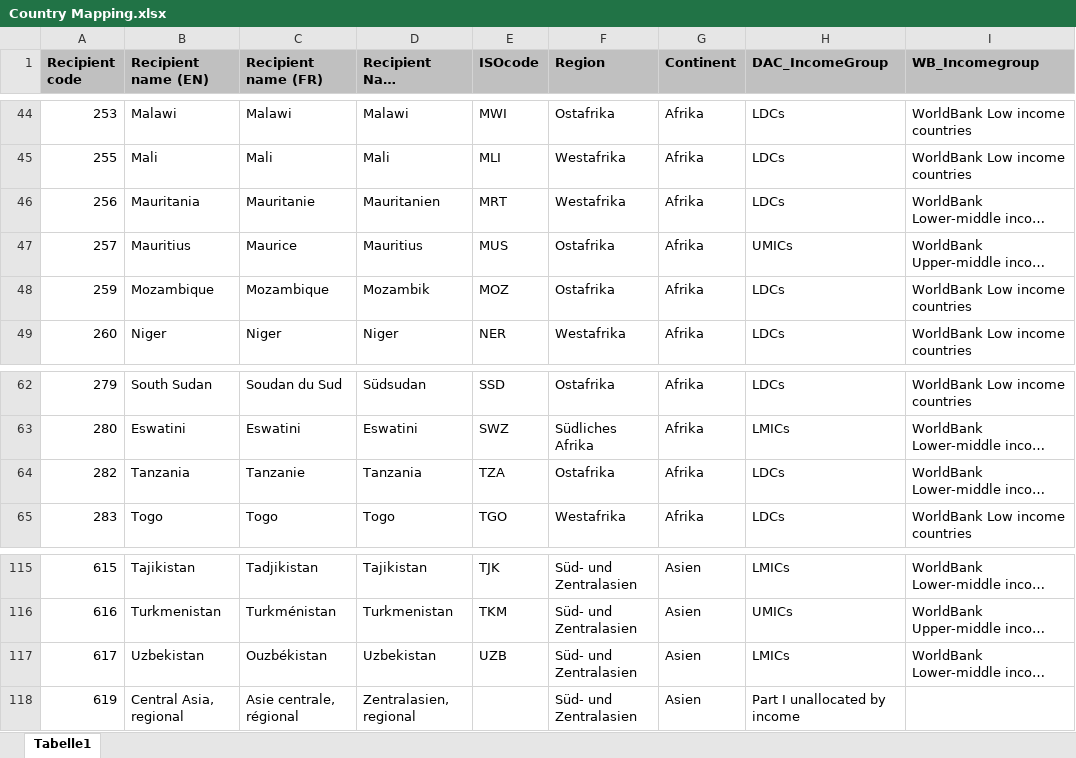
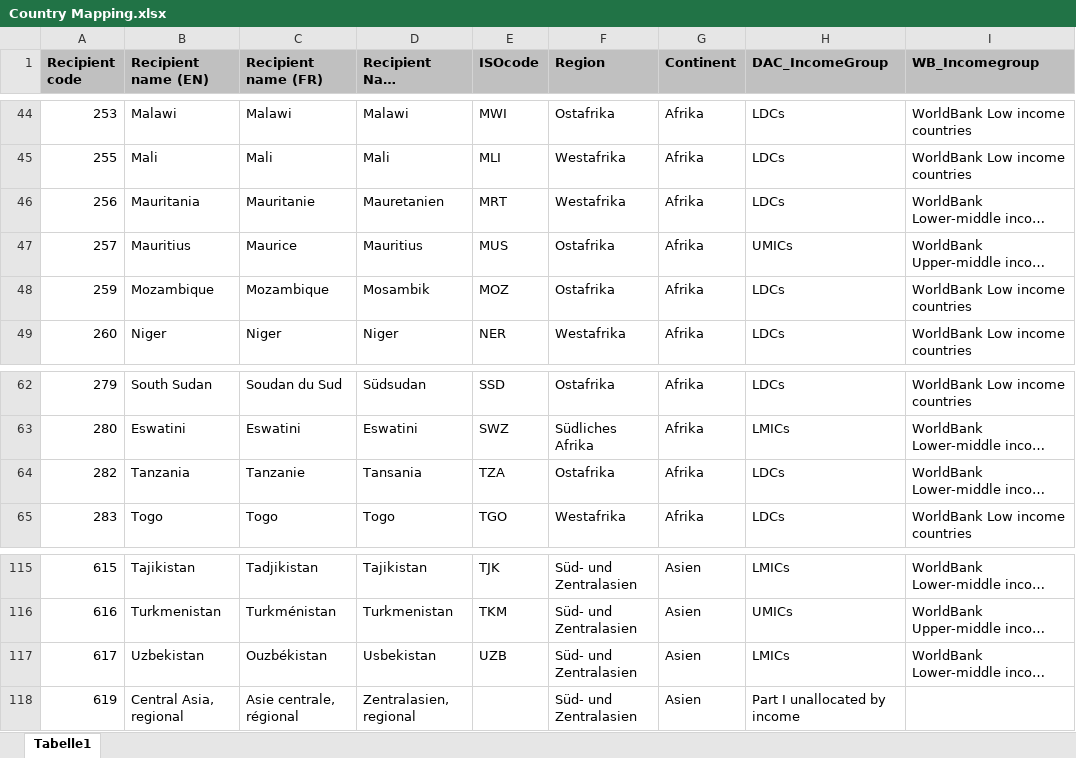
Before and after one commit to datenlabor01/TreemapDashboard, an Excel workbook: Country Mapping.xlsx, sheet Tabelle1, drawn as a sheet; only a part is shown, gaps mark what is left out; long unchanged cells end in …; values as stored, in another font and other column widths than the file's, no borders; charts and pictures not drawn; the diff names each change by its address in the sheet, - before the commit and + after, or states it on an @@ line.

Commit message:
Add files via upload

```diff
--- a/Country Mapping.xlsx (sheet Tabelle1)
+++ b/Country Mapping.xlsx (sheet Tabelle1)
-D46 (Recipient Name deutsch): Mauritanien
+D46 (Recipient Name deutsch): Mauretanien
-D48 (Recipient Name deutsch): Mozambik
+D48 (Recipient Name deutsch): Mosambik
-D64 (Recipient Name deutsch): Tanzania
+D64 (Recipient Name deutsch): Tansania
-D117 (Recipient Name deutsch): Uzbekistan
+D117 (Recipient Name deutsch): Usbekistan
```
Also changed, not shown: charts or pictures.
